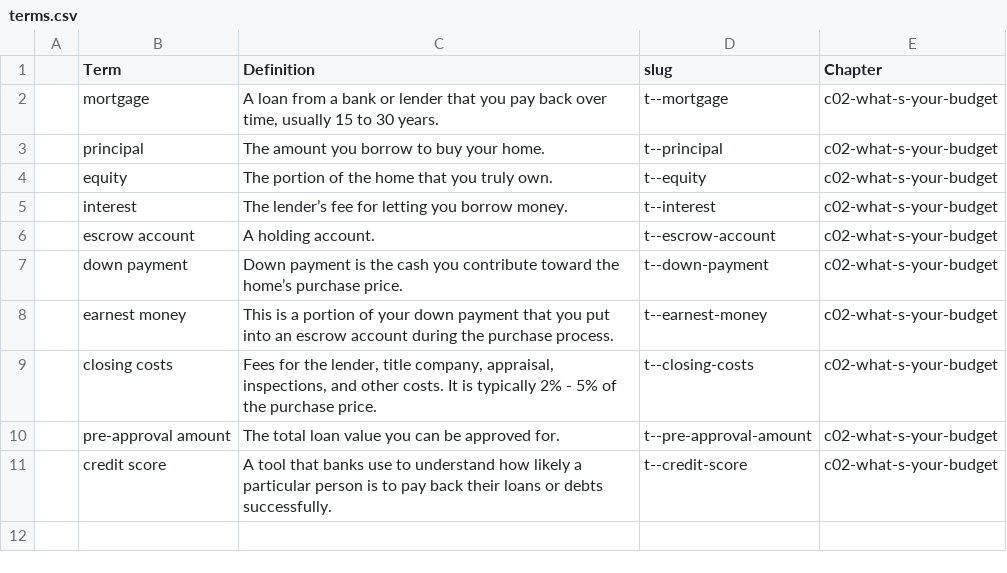
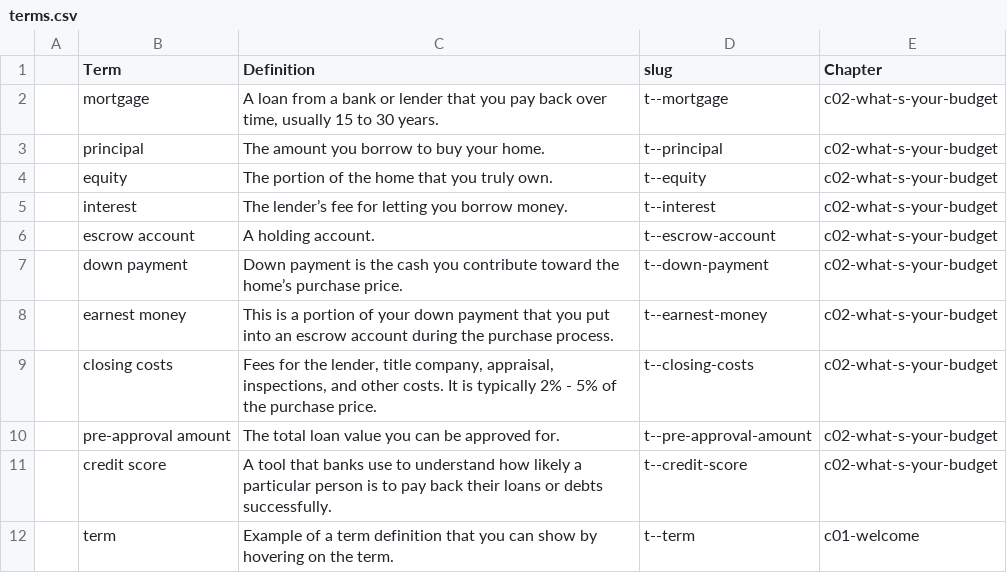
Before and after one commit to mokshadata/own-the-hou--journey--demo, a CSV file: src/content/terms/terms.csv, drawn as a sheet.

```diff
--- a/src/content/terms/terms.csv
+++ b/src/content/terms/terms.csv
@@ -11 +11,2 @@
 ,credit score,A tool that banks use to understand how likely a particular person is to pay back their loans or debts successfully.,t--credit-score,c02-what-s-your-budget
+,term,Example of a term definition that you can show by hovering on the term.,t--term,c01-welcome
```
Also changed, not shown: src/content/chapters/chapters-02.csv, src/content/sections/sections-02.csv, 16 other files.
